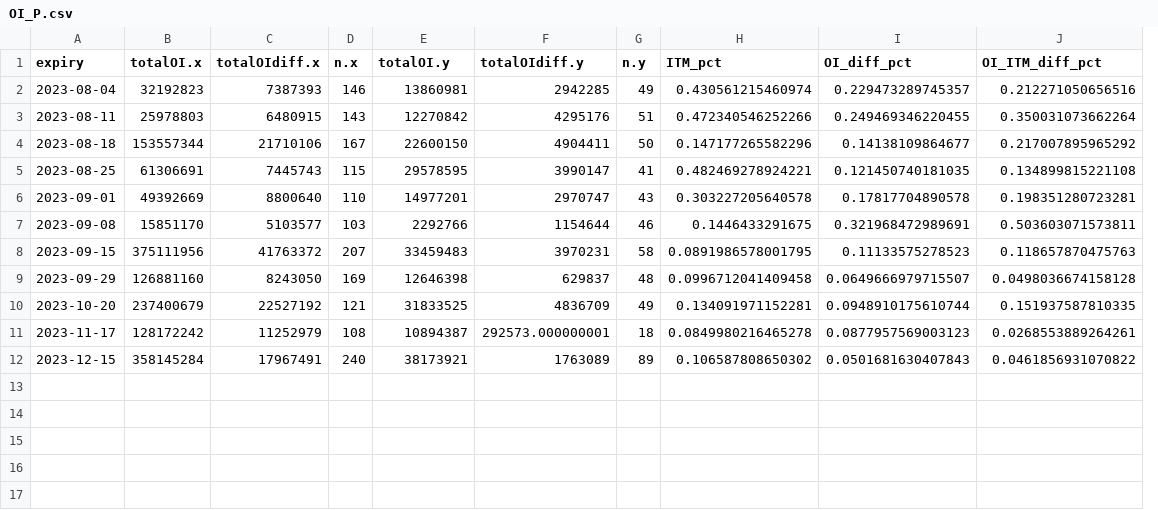
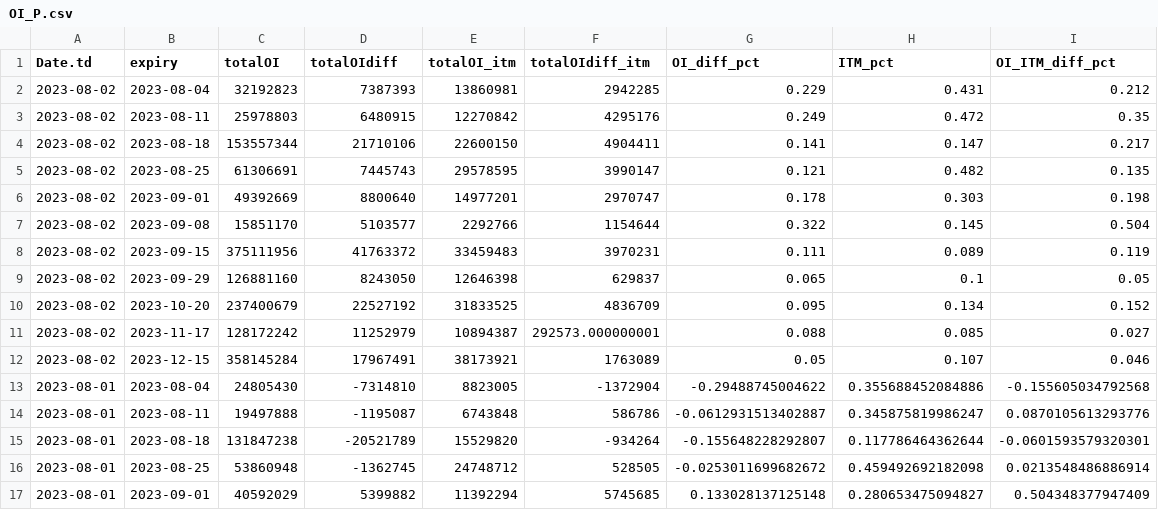
Before and after one commit to rahul-c1/plotIV, a CSV file: OI_P.csv, drawn as a sheet; only a part is shown; removed rows and columns are numbered as before the commit, all else as after; the diff covers the shown part only; the diff names each change by its address in the sheet, - before the commit and + after, or states it on an @@ line.

```diff
--- a/OI_P.csv
+++ b/OI_P.csv
+column A (Date.td), rows 2-12: all 2023-08-02
-column D (n.x), rows 2-12: 146 | 143 | 167 | 115 | 110 | 103 | 207 | 169 | 121 | 108 | 240
-column G (n.y), rows 2-12: 49 | 51 | 50 | 41 | 43 | 46 | 58 | 48 | 49 | 18 | 89
+column G (OI_diff_pct), rows 2-12: 0.229 | 0.249 | 0.141 | 0.121 | 0.178 | 0.322 | 0.111 | 0.065 | 0.095 | 0.088 | 0.05
-column I (OI_diff_pct), rows 2-12: 0.229473289745357 | 0.249469346220455 | 0.14138109864677 | 0.121450740181035 | 0.17817704890578 | 0.321968472989691 | 0.11133575278523 | 0.0649666979715507 | 0.0948910175610744 | 0.0877957569003123 | 0.0501681630407843
-C1: totalOI.x
+C1: totalOI
-D1: totalOIdiff.x
+D1: totalOIdiff
-E1: totalOI.y
+E1: totalOI_itm
-F1: totalOIdiff.y
+F1: totalOIdiff_itm
-H2 (ITM_pct): 0.430561215460974
+H2 (ITM_pct): 0.431
-I2 (OI_ITM_diff_pct): 0.212271050656516
+I2 (OI_ITM_diff_pct): 0.212
-H3 (ITM_pct): 0.472340546252266
+H3 (ITM_pct): 0.472
-I3 (OI_ITM_diff_pct): 0.350031073662264
+I3 (OI_ITM_diff_pct): 0.35
-H4 (ITM_pct): 0.147177265582296
+H4 (ITM_pct): 0.147
-I4 (OI_ITM_diff_pct): 0.217007895965292
+I4 (OI_ITM_diff_pct): 0.217
-H5 (ITM_pct): 0.482469278924221
+H5 (ITM_pct): 0.482
-I5 (OI_ITM_diff_pct): 0.134899815221108
+I5 (OI_ITM_diff_pct): 0.135
-H6 (ITM_pct): 0.303227205640578
+H6 (ITM_pct): 0.303
-I6 (OI_ITM_diff_pct): 0.198351280723281
+I6 (OI_ITM_diff_pct): 0.198
-H7 (ITM_pct): 0.1446433291675
+H7 (ITM_pct): 0.145
-I7 (OI_ITM_diff_pct): 0.503603071573811
+I7 (OI_ITM_diff_pct): 0.504
-H8 (ITM_pct): 0.0891986578001795
+H8 (ITM_pct): 0.089
-I8 (OI_ITM_diff_pct): 0.118657870475763
+I8 (OI_ITM_diff_pct): 0.119
-H9 (ITM_pct): 0.0996712041409458
+H9 (ITM_pct): 0.1
-I9 (OI_ITM_diff_pct): 0.0498036674158128
+I9 (OI_ITM_diff_pct): 0.05
-H10 (ITM_pct): 0.134091971152281
+H10 (ITM_pct): 0.134
-I10 (OI_ITM_diff_pct): 0.151937587810335
+I10 (OI_ITM_diff_pct): 0.152
-H11 (ITM_pct): 0.0849980216465278
+H11 (ITM_pct): 0.085
-I11 (OI_ITM_diff_pct): 0.0268553889264261
+I11 (OI_ITM_diff_pct): 0.027
-H12 (ITM_pct): 0.106587808650302
+H12 (ITM_pct): 0.107
-I12 (OI_ITM_diff_pct): 0.0461856931070822
+I12 (OI_ITM_diff_pct): 0.046
+row 13: 2023-08-01 | 2023-08-04 | 24805430 | -7314810 | 8823005 | -1372904 | -0.29488745004622 | 0.355688452084886 | -0.155605034792568
+row 14: 2023-08-01 | 2023-08-11 | 19497888 | -1195087 | 6743848 | 586786 | -0.0612931513402887 | 0.345875819986247 | 0.0870105613293776
+row 15: 2023-08-01 | 2023-08-18 | 131847238 | -20521789 | 15529820 | -934264 | -0.155648228292807 | 0.117786464362644 | -0.0601593579320301
+row 16: 2023-08-01 | 2023-08-25 | 53860948 | -1362745 | 24748712 | 528505 | -0.0253011699682672 | 0.459492692182098 | 0.0213548486886914
+row 17: 2023-08-01 | 2023-09-01 | 40592029 | 5399882 | 11392294 | 5745685 | 0.133028137125148 | 0.280653475094827 | 0.504348377947409
```
Also changed, not shown: 6 added rows elsewhere in this file, OI_C.csv, 5 other files.
